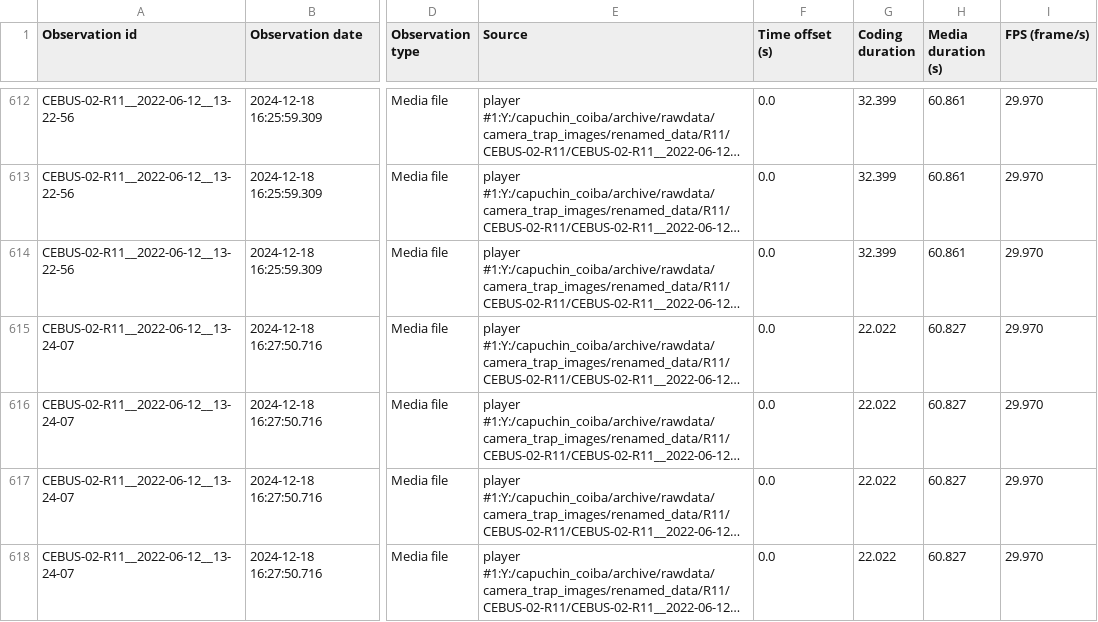
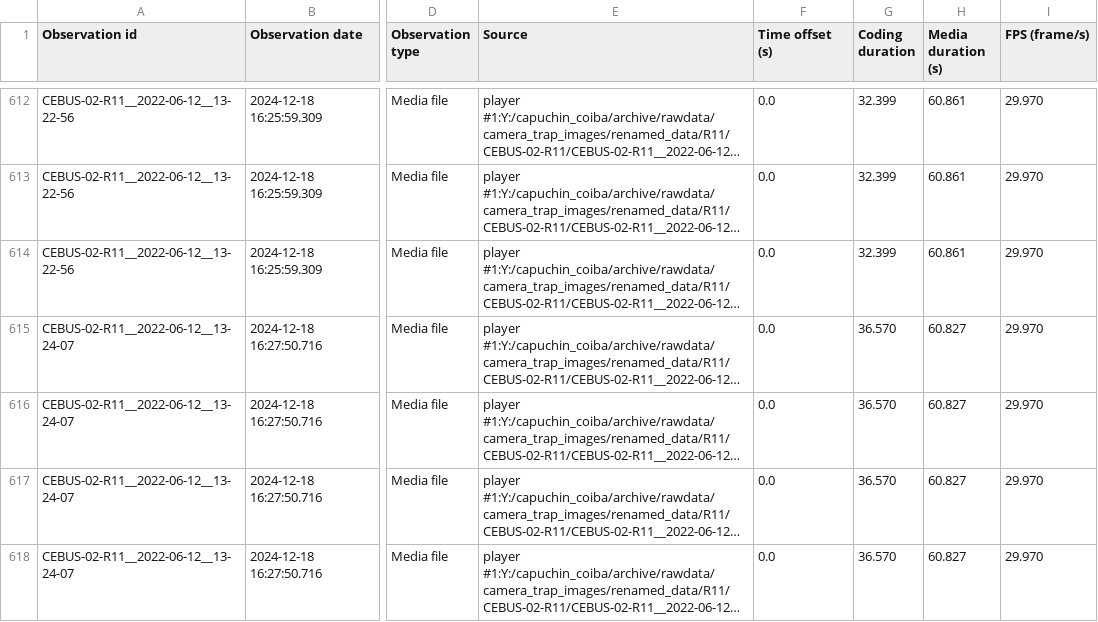
Before and after one commit to bjbarrett/camtrap_coiba, a CSV file: detailedtools/socialattentioncoding.csv, drawn as a sheet; only a part is shown, gaps mark what is left out; long unchanged cells end in …; the diff covers the shown part only; the diff names each change by its address in the sheet, - before the commit and + after, or states it on an @@ line.

```diff
--- a/detailedtools/socialattentioncoding.csv
+++ b/detailedtools/socialattentioncoding.csv
-G615:G618 (Coding duration): 22.022
+G615:G618 (Coding duration): 36.570
```
Also changed, not shown: 5 added rows and 28 edited cells elsewhere in this file, 2 other files.
